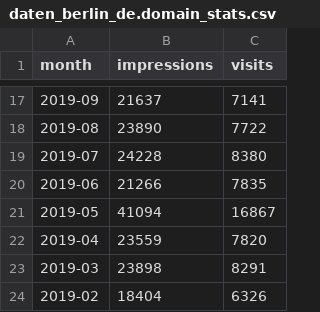
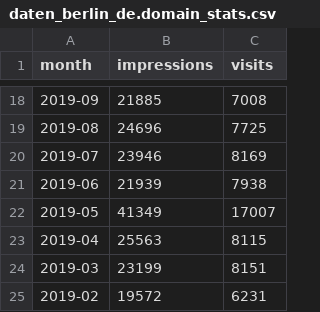
Before and after one commit to berlinonline/berlin_dataportal_usage, a CSV file: data/current/daten_berlin_de.domain_stats.csv, drawn as a sheet; only a part is shown, gaps mark what is left out; the diff covers the shown part only.

```diff
--- a/data/current/daten_berlin_de.domain_stats.csv
+++ b/data/current/daten_berlin_de.domain_stats.csv
@@ -17,8 +18,8 @@ month,impressions,visits
-2019-09,21637,7141
-2019-08,23890,7722
-2019-07,24228,8380
-2019-06,21266,7835
-2019-05,41094,16867
-2019-04,23559,7820
-2019-03,23898,8291
-2019-02,18404,6326
+2019-09,21885,7008
+2019-08,24696,7725
+2019-07,23946,8169
+2019-06,21939,7938
+2019-05,41349,17007
+2019-04,25563,8115
+2019-03,23199,8151
+2019-02,19572,6231
```
Also changed, not shown: 1 added row and 30 edited cells elsewhere in this file, 5 other files.
